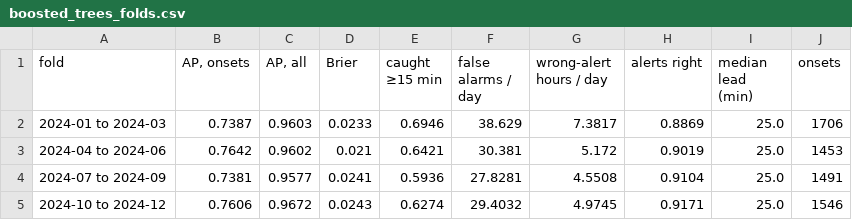
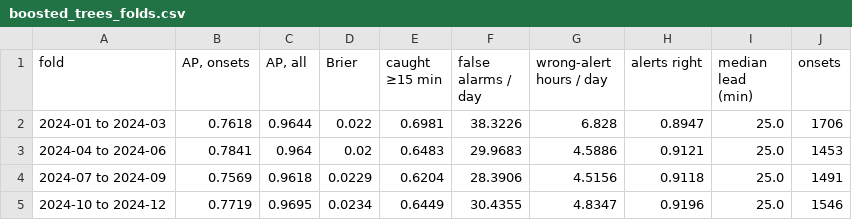
Before and after one commit to Erdos-Projects/fall-2026-safeflow, a CSV file: notebooks/results/boosted_trees_folds.csv, drawn as a sheet; only a part is shown; the diff covers the shown part only.

```diff
--- a/notebooks/results/boosted_trees_folds.csv
+++ b/notebooks/results/boosted_trees_folds.csv
@@ -1,5 +1,5 @@
 fold,"AP, onsets","AP, all",Brier,caught ≥15 min,false alarms / day,wrong-alert hours / day,alerts right,median lead (min),onsets
-2024-01 to 2024-03,0.7387,0.9603,0.0233,0.6946,38.629,7.3817,0.8869,25.0,1706
-2024-04 to 2024-06,0.7642,0.9602,0.021,0.6421,30.381,5.172,0.9019,25.0,1453
-2024-07 to 2024-09,0.7381,0.9577,0.0241,0.5936,27.8281,4.5508,0.9104,25.0,1491
-2024-10 to 2024-12,0.7606,0.9672,0.0243,0.6274,29.4032,4.9745,0.9171,25.0,1546
+2024-01 to 2024-03,0.7618,0.9644,0.022,0.6981,38.3226,6.828,0.8947,25.0,1706
+2024-04 to 2024-06,0.7841,0.964,0.02,0.6483,29.9683,4.5886,0.9121,25.0,1453
+2024-07 to 2024-09,0.7569,0.9618,0.0229,0.6204,28.3906,4.5156,0.9118,25.0,1491
+2024-10 to 2024-12,0.7719,0.9695,0.0234,0.6449,30.4355,4.8347,0.9196,25.0,1546
```
Also changed, not shown: 14 edited cells elsewhere in this file, notebooks/results/summary.csv.
